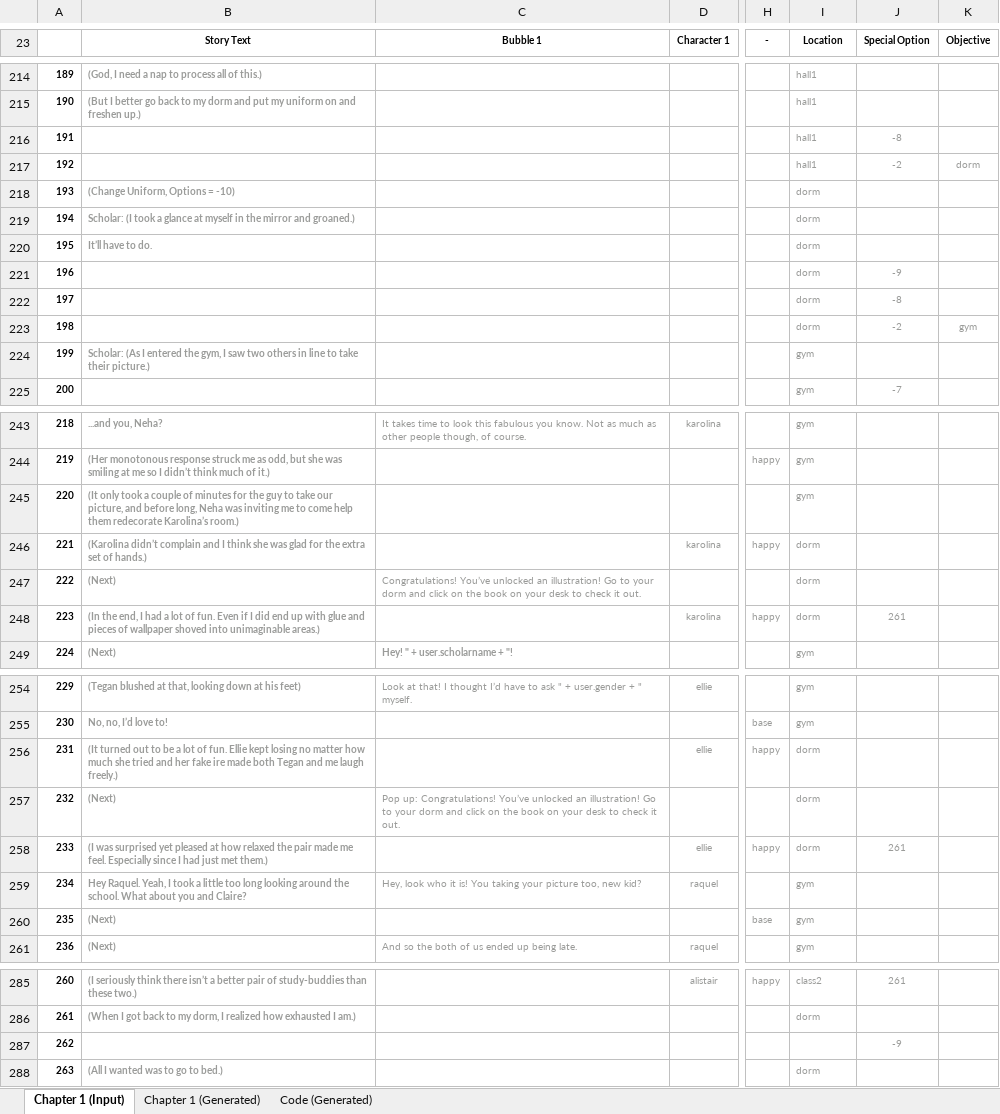
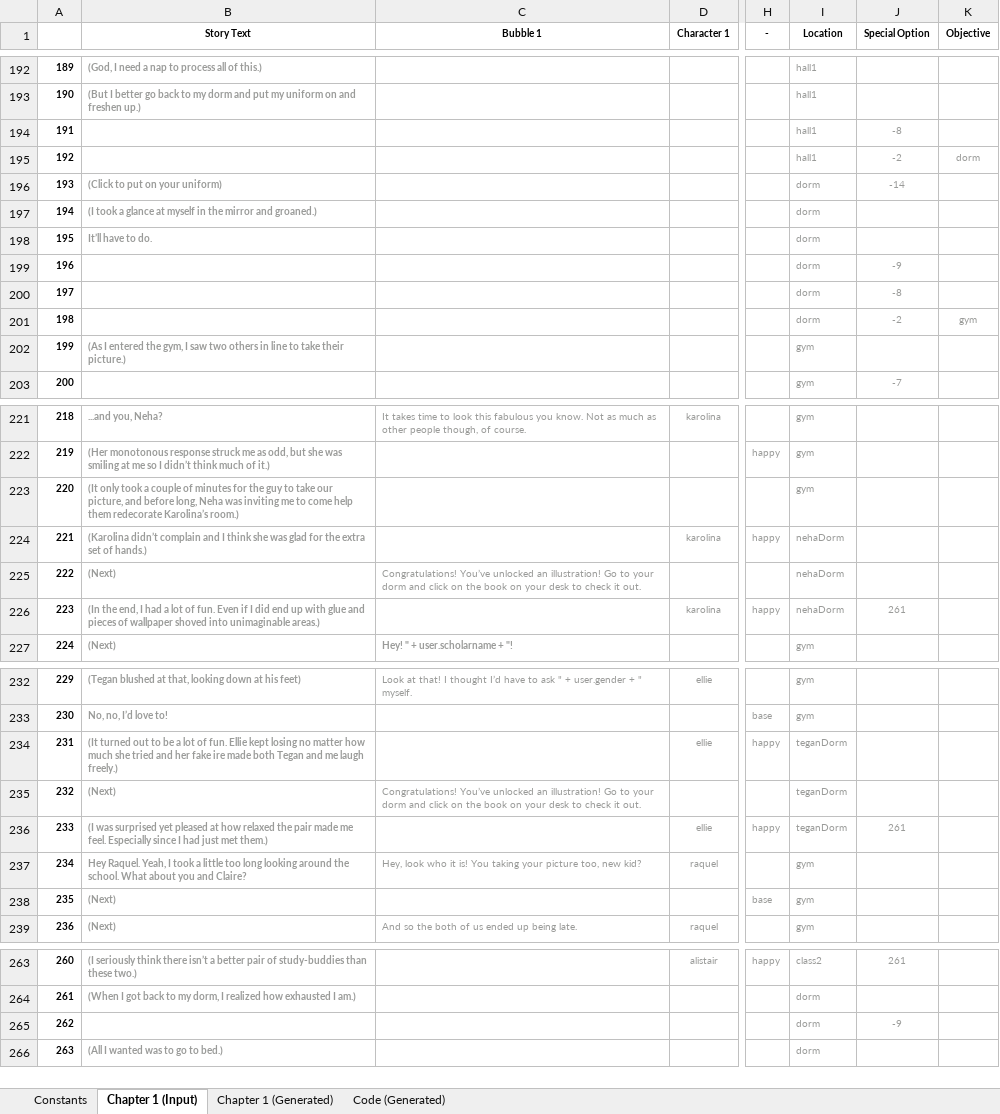
Before and after one commit to Lightshadow226/se, an Excel workbook: chapters (excel)/SE - Chapter 1 Input.xlsx, sheet Chapter 1 (Input), drawn as a sheet; only a part is shown, gaps mark what is left out; values as stored, in another font and other column widths than the file's, no borders; conditional formats not drawn; addresses are those after the commit; the diff covers the shown part only; the diff names each change by its address in the sheet, - before the commit and + after, or states it on an @@ line.

```diff
--- a/chapters (excel)/SE - Chapter 1 Input.xlsx (sheet Chapter 1 (Input))
+++ b/chapters (excel)/SE - Chapter 1 Input.xlsx (sheet Chapter 1 (Input))
+sheet tab: Constants
-B196 (Story Text): (Change Uniform, Options = -10)
+B196 (Story Text): (Click to put on your uniform)
-J196 (Special Option): (empty)
+J196 (Special Option): -14
-B197 (Story Text): Scholar: (I took…
+B197 (Story Text): (I took…
-B202 (Story Text): Scholar: (As I…
+B202 (Story Text): (As I…
-I224:I226 (Location): dorm
+I224:I226 (Location): nehaDorm
-I234:I236 (Location): dorm
+I234:I236 (Location): teganDorm
-C235 (Bubble 1): Pop up: Congratulations! You’ve…
+C235 (Bubble 1): Congratulations! You’ve…
-I265 (Location): (empty)
+I265 (Location): dorm
```
Also changed, not shown: 1 added row, 23 removed rows and 2 edited cells elsewhere in this sheet, sheet Chapter 1 (Generated), sheet Code (Generated), formulas that keep their value, 37 other files.
